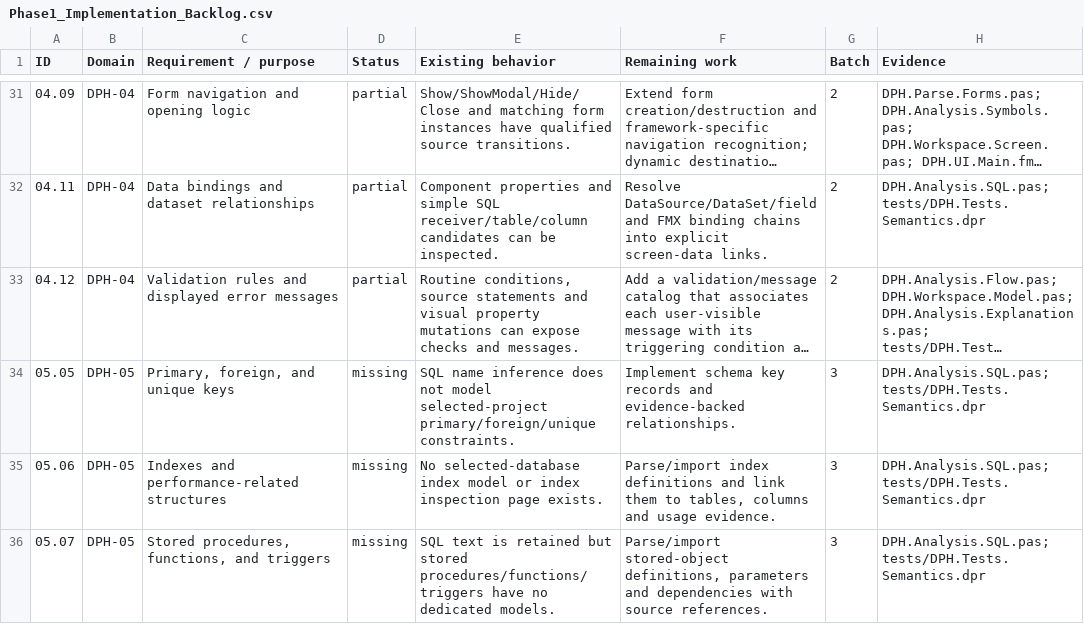
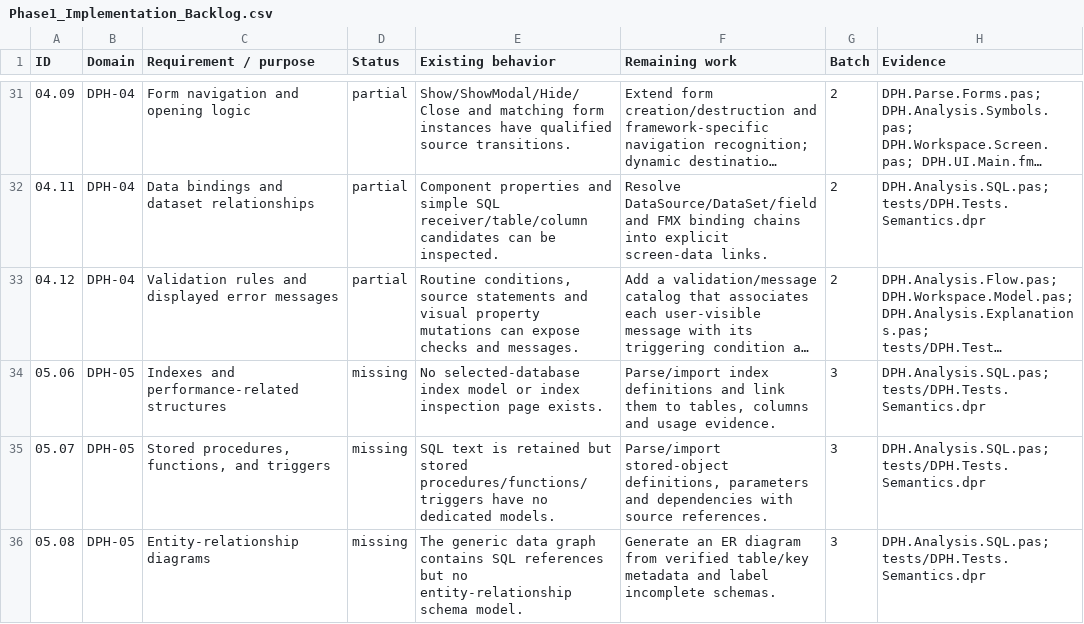
Before and after one commit to DelphiProjectHandoff/DelphiProjectHandoff, a CSV file: docs/Phase1_Implementation_Backlog.csv, drawn as a sheet; only a part is shown, gaps mark what is left out; the shorter side is filled out with more unchanged rows; long unchanged cells end in …; the diff names each change by its address in the sheet, - before the commit and + after, or states it on an @@ line.

Commit message:
Implement captured primary foreign and unique keys for requirement 05.05

```diff
--- a/docs/Phase1_Implementation_Backlog.csv
+++ b/docs/Phase1_Implementation_Backlog.csv
-row 34: 05.05 | DPH-05 | Primary, foreign, and unique keys | missing | SQL name inference does not model selected-project primary/foreign/unique constraints. | Implement schema key records and evidence-backed relationships. | 3 | DPH.Analysis.SQL.pas; tests/DPH.Tests.Semantics.dpr
```
Also changed, not shown: 28 other files.
